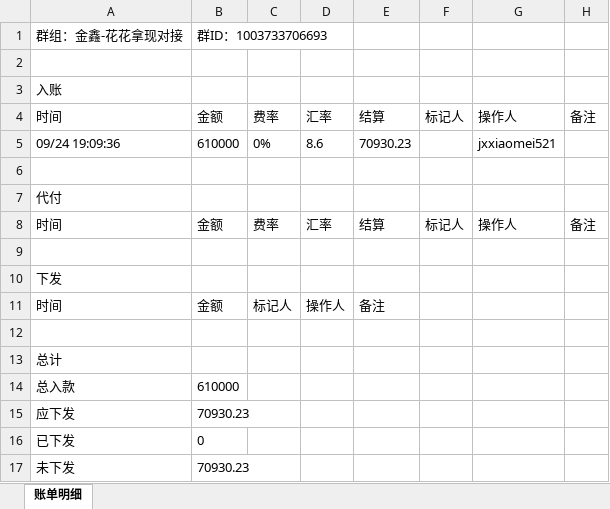
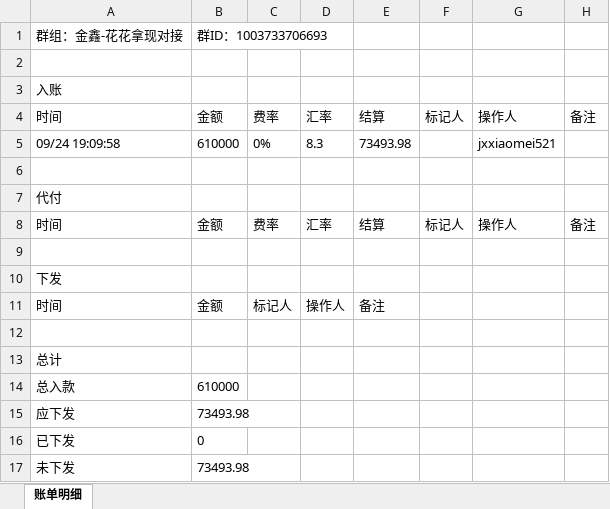
Before and after one commit to jzhangdan/botWeb, an Excel workbook: bills/JXZFSP01/-1003733706693/6d85008f7f7972fd90832a1022876df384976a1165aef80c1e3f256d2e720bdf/bill-current.xlsx, sheet 账单明细, drawn as a sheet; values as stored, in another font and other column widths than the file's, no borders; the diff names each change by its address in the sheet, - before the commit and + after, or states it on an @@ line.

Commit message:
update bill page -1003733706693

```diff
--- a/bills/JXZFSP01/-1003733706693/6d85008f7f7972fd90832a1022876df384976a1165aef80c1e3f256d2e720bdf/bill-current.xlsx (sheet 账单明细)
+++ b/bills/JXZFSP01/-1003733706693/6d85008f7f7972fd90832a1022876df384976a1165aef80c1e3f256d2e720bdf/bill-current.xlsx (sheet 账单明细)
-A5: 09/24 19:09:36
+A5: 09/24 19:09:58
-D5: 8.6
+D5: 8.3
-E5: 70930.23
+E5: 73493.98
-B15: 70930.23
+B15: 73493.98
-B17: 70930.23
+B17: 73493.98
```
